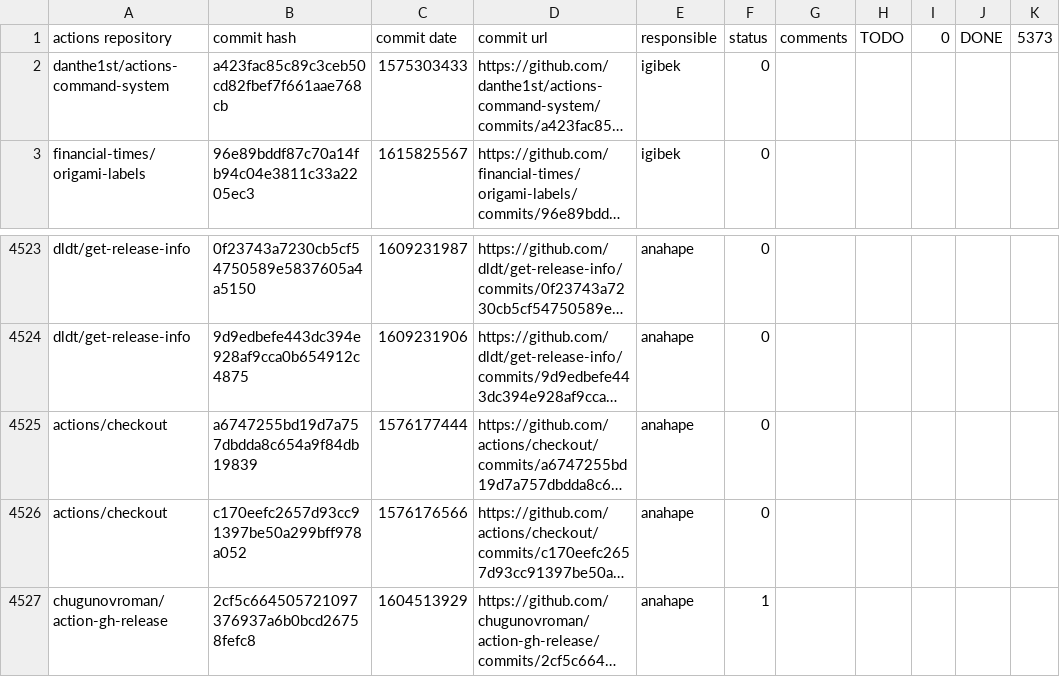
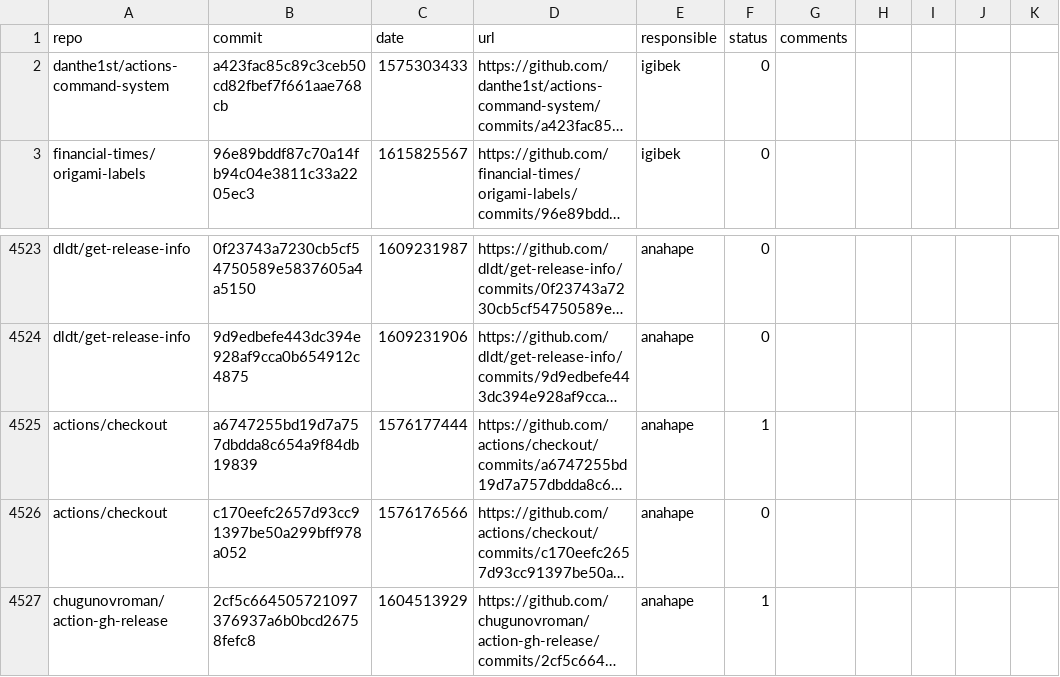
Before and after one commit to divanix/git-vuln-finder, a CSV file: stat-code/vulnerable-actions-commits.csv, drawn as a sheet; only a part is shown, gaps mark what is left out; long unchanged cells end in …; removed rows and columns are numbered as before the commit, all else as after; the diff names each change by its address in the sheet, - before the commit and + after, or states it on an @@ line.

Commit message:
modified cvs headers

```diff
--- a/stat-code/vulnerable-actions-commits.csv
+++ b/stat-code/vulnerable-actions-commits.csv
-row 1: actions repository | commit hash | commit date | commit url | responsible | status | comments | TODO | 0 | DONE | 5373
+row 1: repo | commit | date | url | responsible | status | comments
-F4525: 0
+F4525: 1
```
